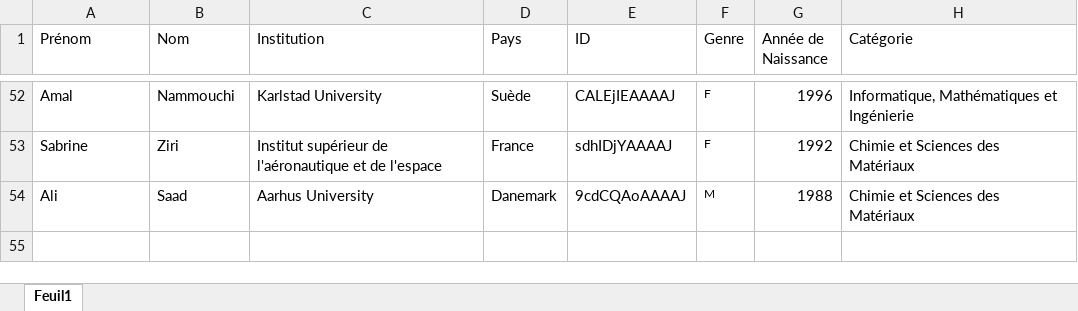
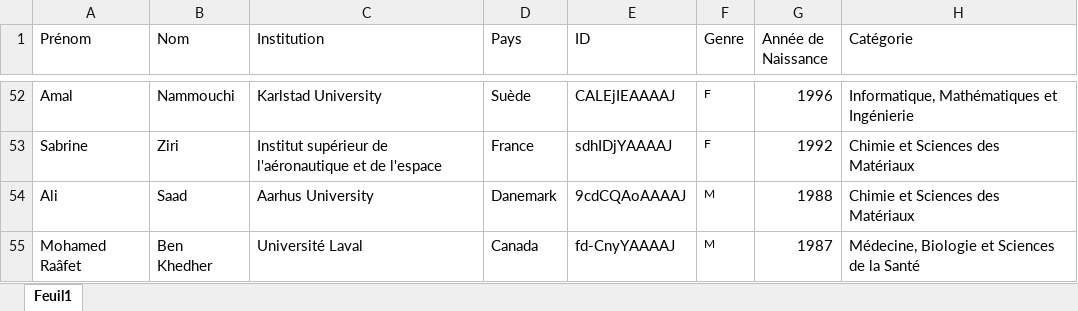
Before and after one commit to csisc/YoungSci, an Excel workbook: list.xlsx, sheet Feuil1, drawn as a sheet; only a part is shown, gaps mark what is left out; values as stored, in another font and other column widths than the file's, no borders; the diff names each change by its address in the sheet, - before the commit and + after, or states it on an @@ line.

Commit message:
Add files via upload

```diff
--- a/list.xlsx (sheet Feuil1)
+++ b/list.xlsx (sheet Feuil1)
+row 55: Mohamed Raâfet | Ben Khedher | Université Laval | Canada | fd-CnyYAAAAJ | M | 1987 | Médecine, Biologie et Sciences de la Santé
```
